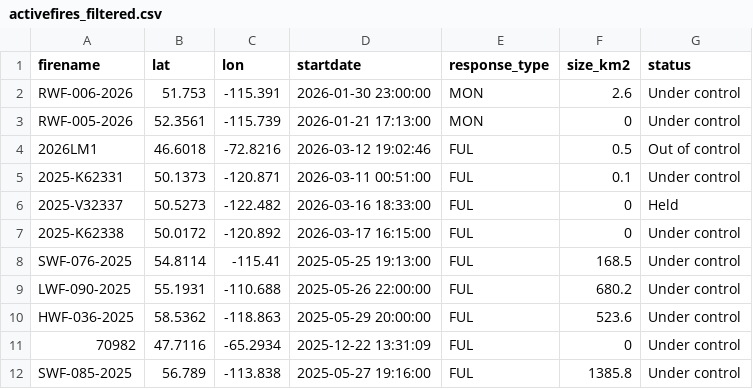
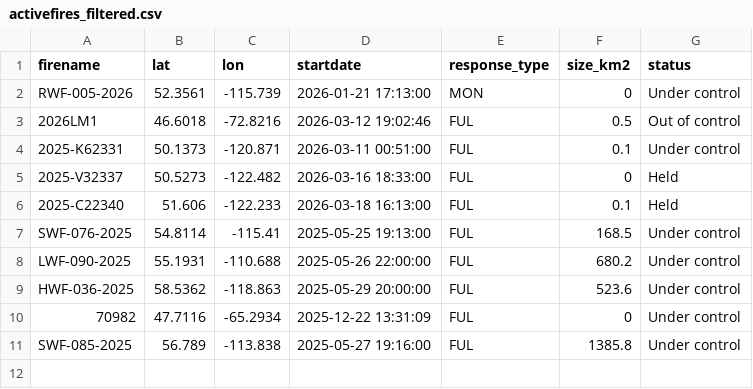
Before and after one commit to vs-postmedia/nat-fire-db-scraper, a CSV file: data/activefires_filtered.csv, drawn as a sheet.

```diff
--- a/data/activefires_filtered.csv
+++ b/data/activefires_filtered.csv
@@ -1,3 +1,2 @@
  firename, lat, lon, startdate, response_type,size_km2,status
- RWF-006-2026, 51.753, -115.391, 2026-01-30 23:00:00, MON,2.6,Under control
  RWF-005-2026, 52.3561, -115.739, 2026-01-21 17:13:00, MON,0,Under control
@@ -6,3 +5,3 @@
  2025-V32337, 50.5273, -122.482, 2026-03-16 18:33:00, FUL,0,Held
- 2025-K62338, 50.0172, -120.892, 2026-03-17 16:15:00, FUL,0,Under control
+ 2025-C22340, 51.606, -122.233, 2026-03-18 16:13:00, FUL,0.1,Held
  SWF-076-2025, 54.8114, -115.41, 2025-05-25 19:13:00, FUL,168.5,Under control
```
